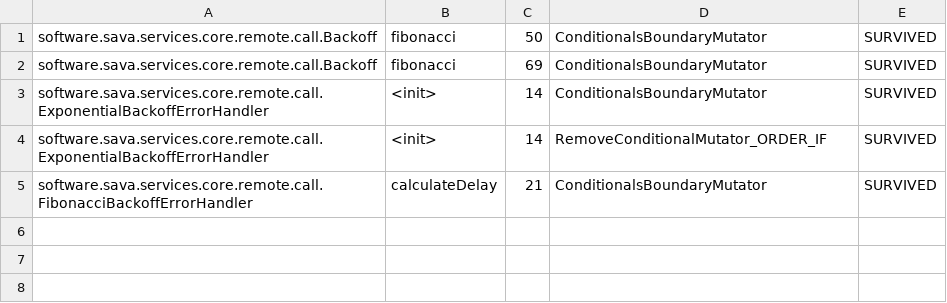
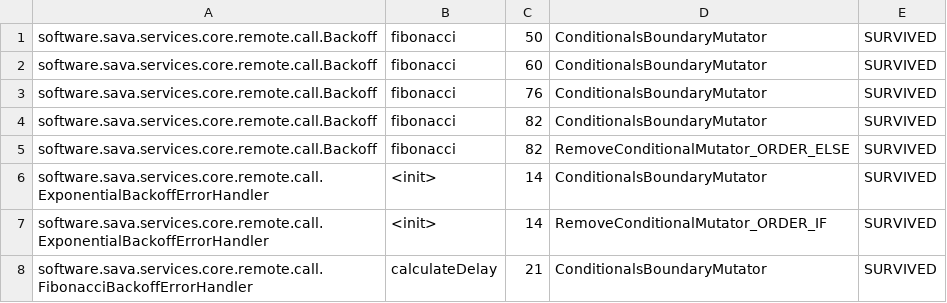
Before and after one commit to sava-software/ravina, a CSV file: ravina-core/config/pitest/backoff-accepted.csv, drawn as a sheet.

Commit message:
fix(backoff): Check for delay overflow on fibonacci backoff

```diff
--- a/ravina-core/config/pitest/backoff-accepted.csv
+++ b/ravina-core/config/pitest/backoff-accepted.csv
@@ -1,3 +1,6 @@
 software.sava.services.core.remote.call.Backoff,fibonacci,50,ConditionalsBoundaryMutator,SURVIVED
-software.sava.services.core.remote.call.Backoff,fibonacci,69,ConditionalsBoundaryMutator,SURVIVED
+software.sava.services.core.remote.call.Backoff,fibonacci,60,ConditionalsBoundaryMutator,SURVIVED
+software.sava.services.core.remote.call.Backoff,fibonacci,76,ConditionalsBoundaryMutator,SURVIVED
+software.sava.services.core.remote.call.Backoff,fibonacci,82,ConditionalsBoundaryMutator,SURVIVED
+software.sava.services.core.remote.call.Backoff,fibonacci,82,RemoveConditionalMutator_ORDER_ELSE,SURVIVED
 software.sava.services.core.remote.call.ExponentialBackoffErrorHandler,<init>,14,ConditionalsBoundaryMutator,SURVIVED
```
Also changed, not shown: 6 other files.
